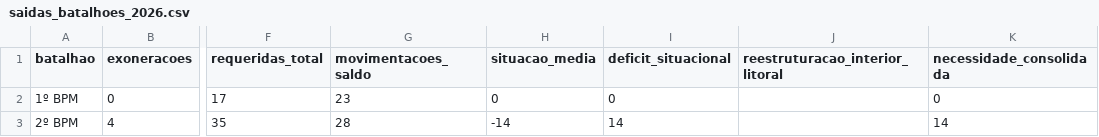
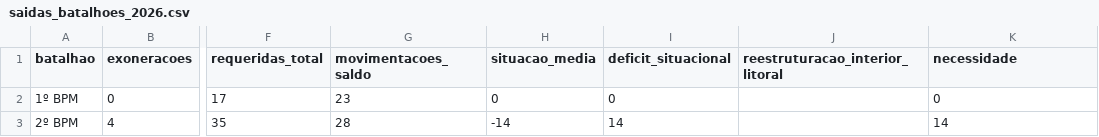
Before and after one commit to Mdantasjj/painel-gestao-pessoal-pmce, a CSV file: data/saidas_batalhoes_2026.csv, drawn as a sheet; only a part is shown, gaps mark what is left out; the diff names each change by its address in the sheet, - before the commit and + after, or states it on an @@ line.

Commit message:
Renomeia coluna consolidada para necessidade

```diff
--- a/data/saidas_batalhoes_2026.csv
+++ b/data/saidas_batalhoes_2026.csv
-K1: necessidade_consolidada
+K1: necessidade
```
Also changed, not shown: 3 other files.
